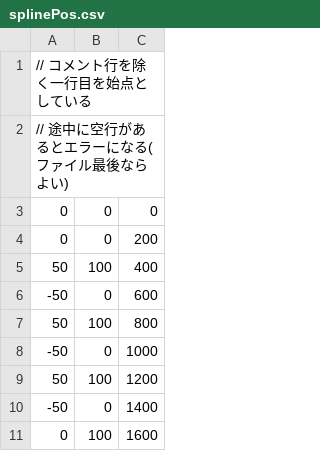
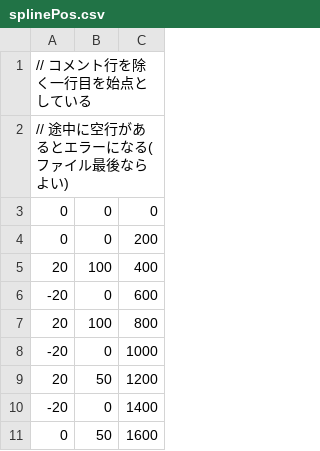
Before and after one commit to takeuchi-Learn/personalDX12Game, a CSV file: Solution/Resources/splinePos.csv, drawn as a sheet.

```diff
--- a/Solution/Resources/splinePos.csv
+++ b/Solution/Resources/splinePos.csv
@@ -4,8 +4,8 @@
 0,0,200
-50,100,400
--50,0,600
-50,100,800
--50,0,1000
-50,100,1200
--50,0,1400
-0,100,1600
+20,100,400
+-20,0,600
+20,100,800
+-20,0,1000
+20,50,1200
+-20,0,1400
+0,50,1600
```
Also changed, not shown: Solution/Resources/enemyScript.csv, 3 other files.
